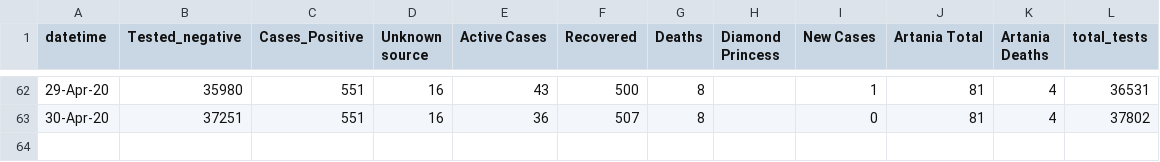
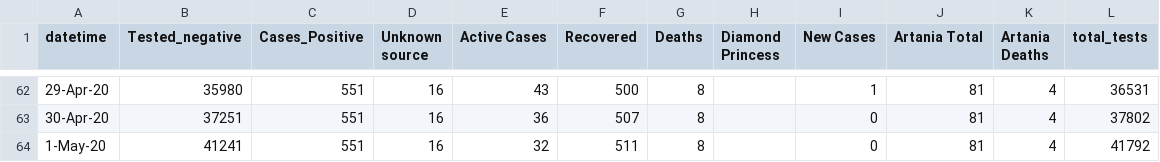
Before and after one commit to rayshell-sudo/covid19, a CSV file: WA Figures.csv, drawn as a sheet; only a part is shown, gaps mark what is left out; the diff names each change by its address in the sheet, - before the commit and + after, or states it on an @@ line.

Commit message:
Update WA Figures.csv

```diff
--- a/WA Figures.csv
+++ b/WA Figures.csv
+row 64: 1-May-20 | 41241 | 551 | 16 | 32 | 511 | 8 |  | 0 | 81 | 4 | 41792
```
